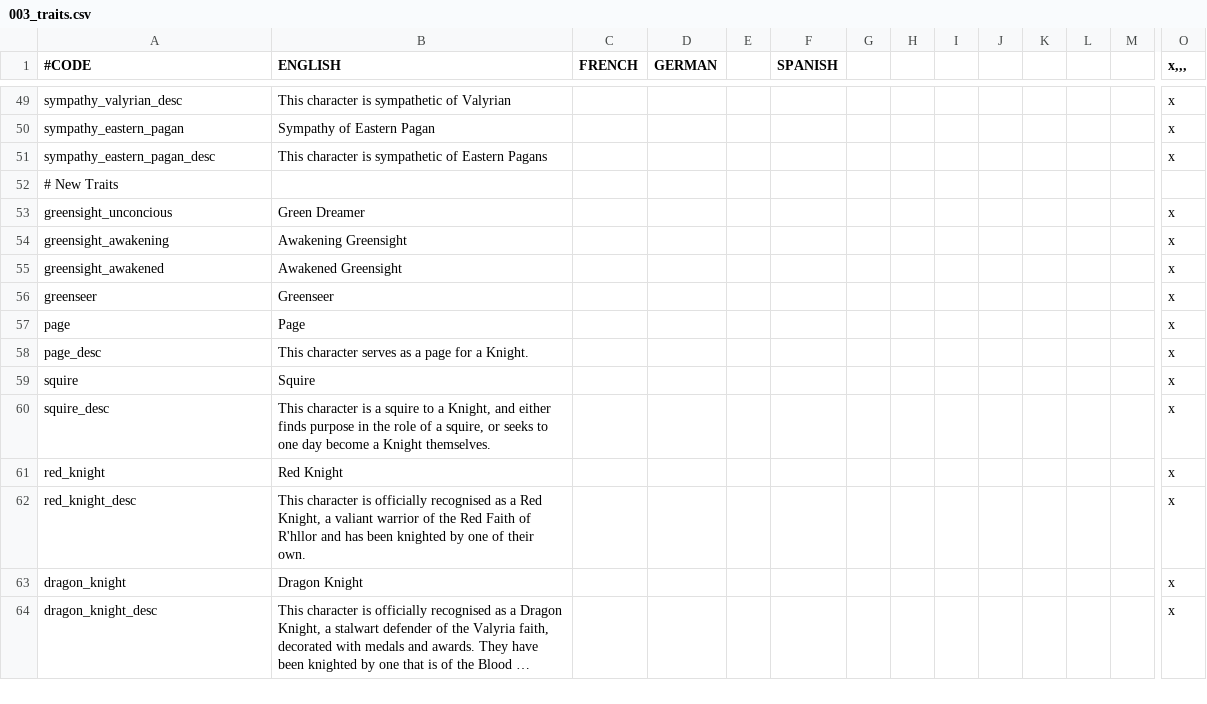
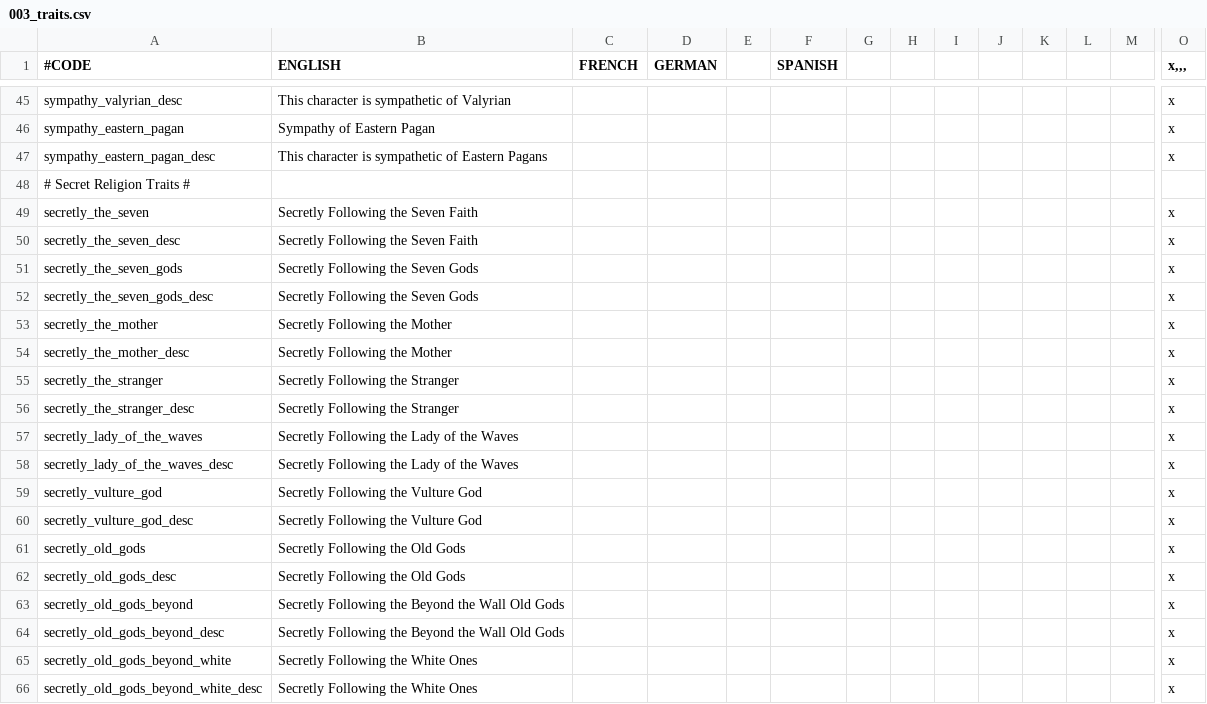
Before and after one commit to RowanMaBoot/SevenKingdoms-master, a CSV file: The_Seven_Kingdoms/localisation/003_traits.csv, drawn as a sheet; only a part is shown, gaps mark what is left out; the shorter side is filled out with more unchanged rows; long unchanged cells end in …; addresses are those after the commit; rows hold the shown columns only; the diff covers the shown part only; the diff names each change by its address in the sheet, - before the commit and + after, or states it on an @@ line.

Commit message:
Fixes, Secret Society Fixes

```diff
--- a/The_Seven_Kingdoms/localisation/003_traits.csv
+++ b/The_Seven_Kingdoms/localisation/003_traits.csv
-A48 (#CODE): # New Traits
+A48 (#CODE): # Secret Religion Traits #
+row 49: secretly_the_seven | Secretly Following the Seven Faith |  |  |  |  |  |  |  |  |  |  |  | x
+row 50: secretly_the_seven_desc | Secretly Following the Seven Faith |  |  |  |  |  |  |  |  |  |  |  | x
+row 51: secretly_the_seven_gods | Secretly Following the Seven Gods |  |  |  |  |  |  |  |  |  |  |  | x
+row 52: secretly_the_seven_gods_desc | Secretly Following the Seven Gods |  |  |  |  |  |  |  |  |  |  |  | x
+row 53: secretly_the_mother | Secretly Following the Mother |  |  |  |  |  |  |  |  |  |  |  | x
+row 54: secretly_the_mother_desc | Secretly Following the Mother |  |  |  |  |  |  |  |  |  |  |  | x
+row 55: secretly_the_stranger | Secretly Following the Stranger |  |  |  |  |  |  |  |  |  |  |  | x
+row 56: secretly_the_stranger_desc | Secretly Following the Stranger |  |  |  |  |  |  |  |  |  |  |  | x
+row 57: secretly_lady_of_the_waves | Secretly Following the Lady of the Waves |  |  |  |  |  |  |  |  |  |  |  | x
+row 58: secretly_lady_of_the_waves_desc | Secretly Following the Lady of the Waves |  |  |  |  |  |  |  |  |  |  |  | x
+row 59: secretly_vulture_god | Secretly Following the Vulture God |  |  |  |  |  |  |  |  |  |  |  | x
+row 60: secretly_vulture_god_desc | Secretly Following the Vulture God |  |  |  |  |  |  |  |  |  |  |  | x
+row 61: secretly_old_gods | Secretly Following the Old Gods |  |  |  |  |  |  |  |  |  |  |  | x
+row 62: secretly_old_gods_desc | Secretly Following the Old Gods |  |  |  |  |  |  |  |  |  |  |  | x
+row 63: secretly_old_gods_beyond | Secretly Following the Beyond the Wall Old Gods |  |  |  |  |  |  |  |  |  |  |  | x
+row 64: secretly_old_gods_beyond_desc | Secretly Following the Beyond the Wall Old Gods |  |  |  |  |  |  |  |  |  |  |  | x
+row 65: secretly_old_gods_beyond_white | Secretly Following the White Ones |  |  |  |  |  |  |  |  |  |  |  | x
+row 66: secretly_old_gods_beyond_white_desc | Secretly Following the White Ones |  |  |  |  |  |  |  |  |  |  |  | x
```
Also changed, not shown: 37 added rows and 8 removed rows elsewhere in this file, 5 other files.
